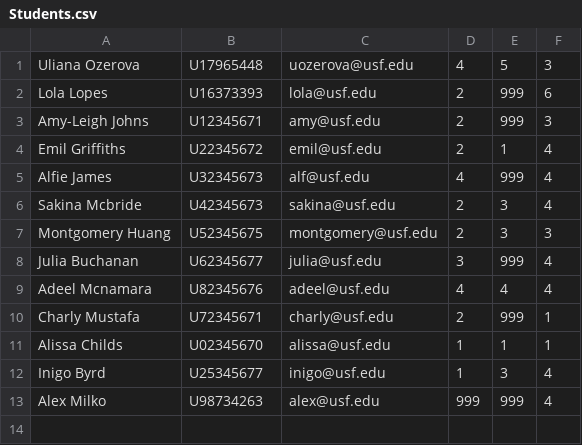
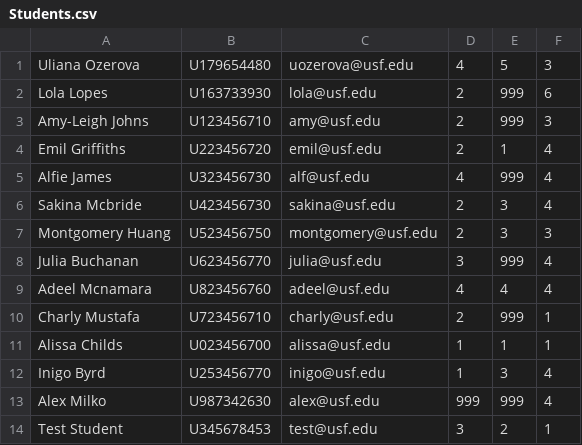
Before and after one commit to UlianaO/MonroeProject, a CSV file: Students.csv, drawn as a sheet.

```diff
--- a/Students.csv
+++ b/Students.csv
@@ -1,13 +1,14 @@
-Uliana Ozerova,U17965448,uozerova@usf.edu,4,5,3
-Lola Lopes,U16373393,lola@usf.edu,2,999,6
-Amy-Leigh Johns,U12345671,amy@usf.edu,2,999,3
-Emil Griffiths,U22345672,emil@usf.edu,2,1,4
-Alfie James,U32345673,alf@usf.edu,4,999,4
-Sakina Mcbride,U42345673,sakina@usf.edu,2,3,4
-Montgomery Huang,U52345675,montgomery@usf.edu,2,3,3
-Julia Buchanan,U62345677,julia@usf.edu,3,999,4
-Adeel Mcnamara,U82345676,adeel@usf.edu,4,4,4
-Charly Mustafa,U72345671,charly@usf.edu,2,999,1
-Alissa Childs,U02345670,alissa@usf.edu,1,1,1
-Inigo Byrd,U25345677,inigo@usf.edu,1,3,4
-Alex Milko,U98734263,alex@usf.edu,999,999,4
+Uliana Ozerova,U179654480,uozerova@usf.edu,4,5,3
+Lola Lopes,U163733930,lola@usf.edu,2,999,6
+Amy-Leigh Johns,U123456710,amy@usf.edu,2,999,3
+Emil Griffiths,U223456720,emil@usf.edu,2,1,4
+Alfie James,U323456730,alf@usf.edu,4,999,4
+Sakina Mcbride,U423456730,sakina@usf.edu,2,3,4
+Montgomery Huang,U523456750,montgomery@usf.edu,2,3,3
+Julia Buchanan,U623456770,julia@usf.edu,3,999,4
+Adeel Mcnamara,U823456760,adeel@usf.edu,4,4,4
+Charly Mustafa,U723456710,charly@usf.edu,2,999,1
+Alissa Childs,U023456700,alissa@usf.edu,1,1,1
+Inigo Byrd,U253456770,inigo@usf.edu,1,3,4
+Alex Milko,U987342630,alex@usf.edu,999,999,4
+Test Student,U345678453,test@usf.edu,3,2,1
```
Also changed, not shown: 1 other file.
